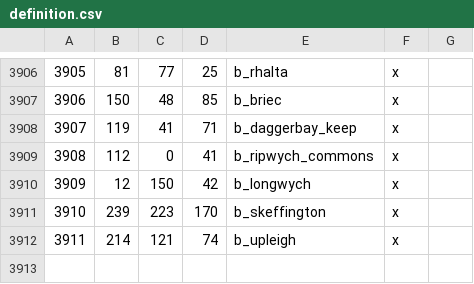
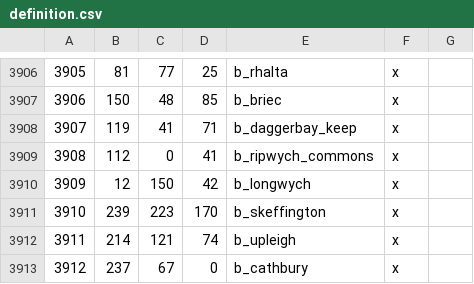
Before and after one commit to Vertimnus/elder-kings-ck3, a CSV file: map_data/definition.csv, drawn as a sheet; only a part is shown, gaps mark what is left out.

```diff
--- a/map_data/definition.csv
+++ b/map_data/definition.csv
@@ -3912 +3912,2 @@
 3911;214;121;74;b_upleigh;x;
+3912;237;67;0;b_cathbury;x;
```
Also changed, not shown: 8 other files.
